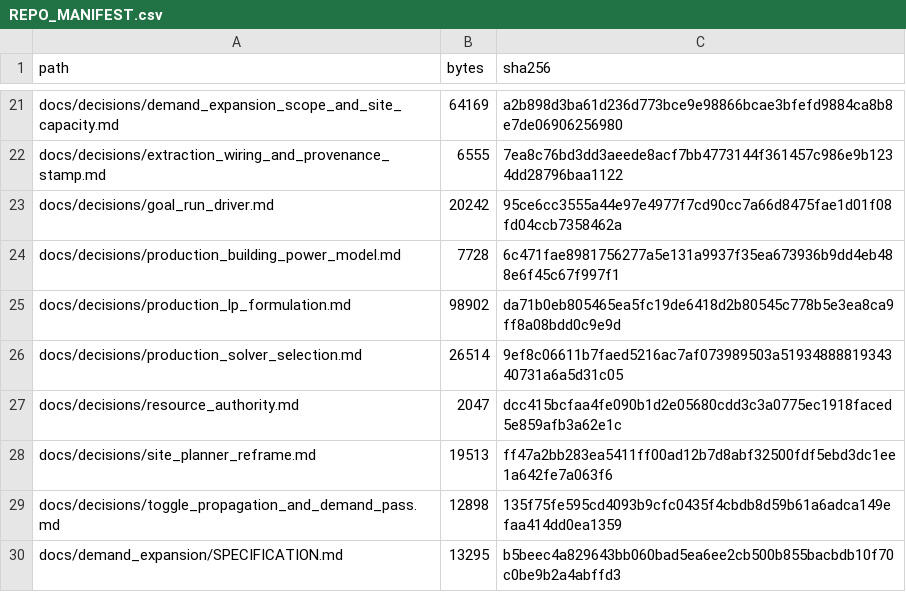
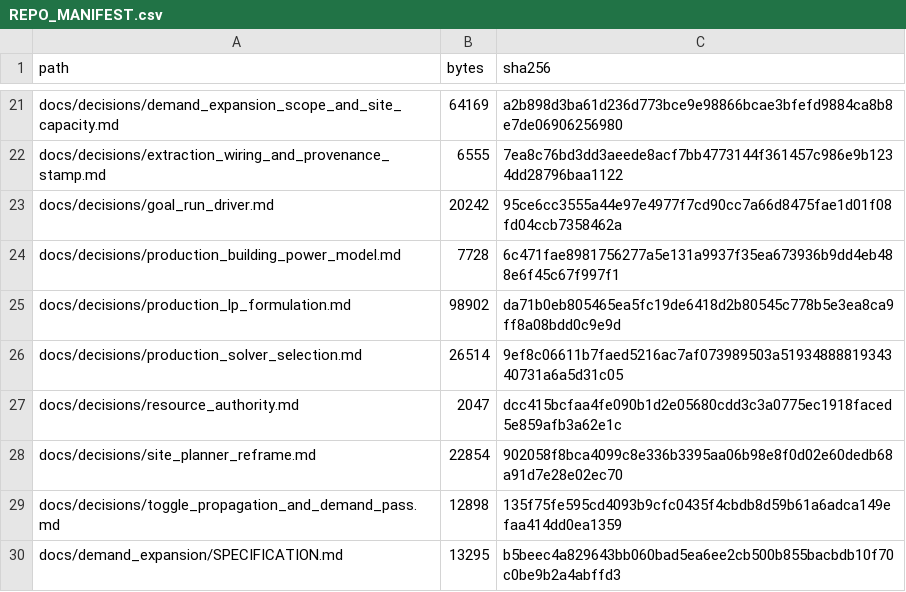
Before and after one commit to GMcDowellJr/satisfactory_progression_planner, a CSV file: REPO_MANIFEST.csv, drawn as a sheet; only a part is shown, gaps mark what is left out.

```diff
--- a/REPO_MANIFEST.csv
+++ b/REPO_MANIFEST.csv
@@ -27,3 +27,3 @@ docs/decisions/production_solver_selection.md,26514,9ef8c06611b7faed5216ac7af073
 docs/decisions/resource_authority.md,2047,dcc415bcfaa4fe090b1d2e05680cdd3c3a0775ec1918faced5e859afb3a62e1c
-docs/decisions/site_planner_reframe.md,19513,ff47a2bb283ea5411ff00ad12b7d8abf32500fdf5ebd3dc1ee1a642fe7a063f6
+docs/decisions/site_planner_reframe.md,22854,902058f8bca4099c8e336b3395aa06b98e8f0d02e60dedb68a91d7e28e02ec70
 docs/decisions/toggle_propagation_and_demand_pass.md,12898,135f75fe595cd4093b9cfc0435f4cbdb8d59b61a6adca149efaa414dd0ea1359
```
